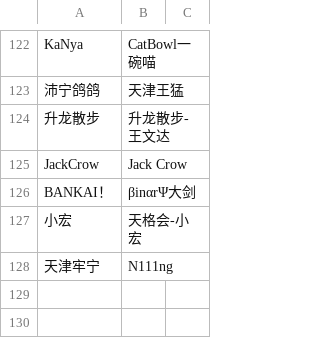
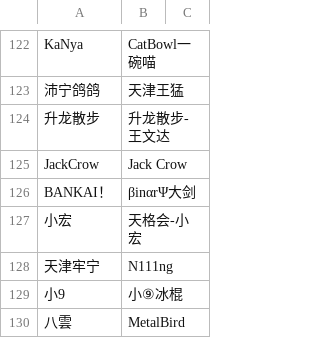
Before and after one commit to TFARS/tfars.github.io, a CSV file: data/多ID选手对照表.csv, drawn as a sheet; only a part is shown, gaps mark what is left out.

Commit message:
Update 多ID选手对照表.csv

```diff
--- a/data/多ID选手对照表.csv
+++ b/data/多ID选手对照表.csv
@@ -128 +128,3 @@ BANKAI！,βinαrΨ大剑,
 天津牢宁,N111ng,
+小9,小⑨冰棍,
+八雲,MetalBird,
```
